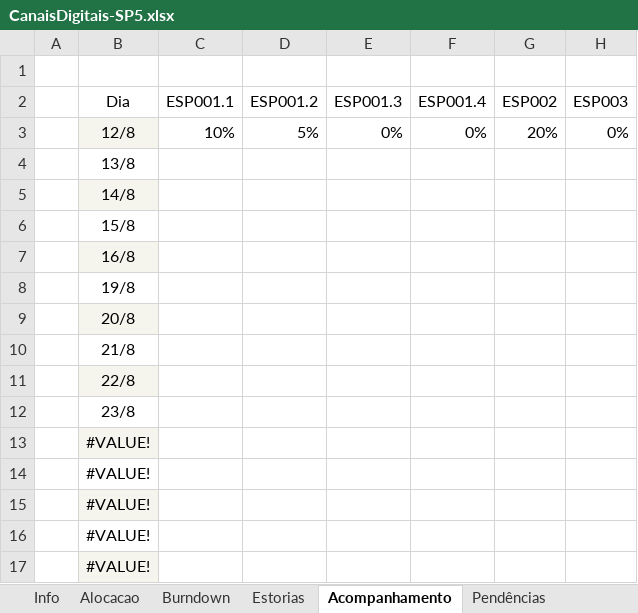
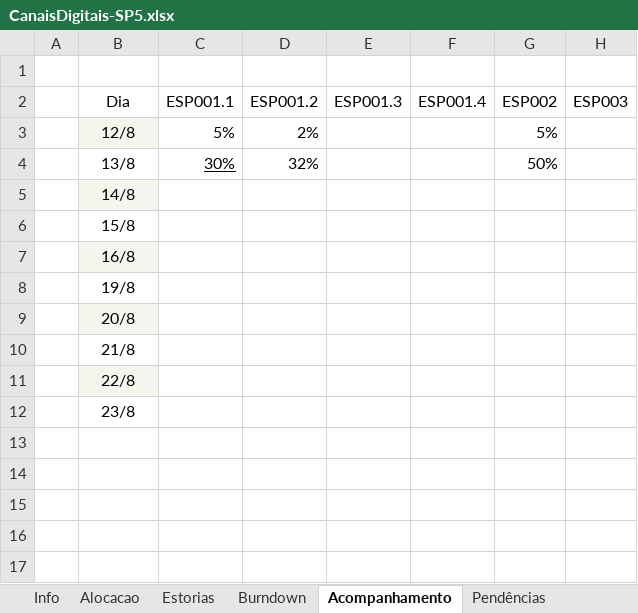
Before and after one commit to shazamcanaisdigitais/roteirosDeTeste, an Excel workbook: CanaisDigitais-SP5.xlsx, sheet Acompanhamento, drawn as a sheet; values as stored, in another font and other column widths than the file's, no borders; conditional formats not drawn; removed rows and columns are numbered as before the commit, all else as after; the diff names each change by its address in the sheet, - before the commit and + after, or states it on an @@ line.

Commit message:
burndown sp5

```diff
--- a/CanaisDigitais-SP5.xlsx (sheet Acompanhamento)
+++ b/CanaisDigitais-SP5.xlsx (sheet Acompanhamento)
@@ sheet tab order changed: Info | Alocacao | Estorias | Burndown | Acompanhamento | Pendências @@
-row 3:  | 12/8 | 10% | 5% | 0% | 0% | 20% | 0%
-row 4:  | 13/8
+row 3:  | 12/8 | 5% | 2% |  |  | 5%
+row 4:  | 13/8 | 30% | 32% |  |  | 50%
-row 13:  | #VALUE!
-row 14:  | #VALUE!
-row 15:  | #VALUE!
-row 16:  | #VALUE!
-row 17:  | #VALUE!
```
Also changed, not shown: sheet Estorias, sheet Burndown, sheet Impactos, sheet Pendências, charts or pictures.
